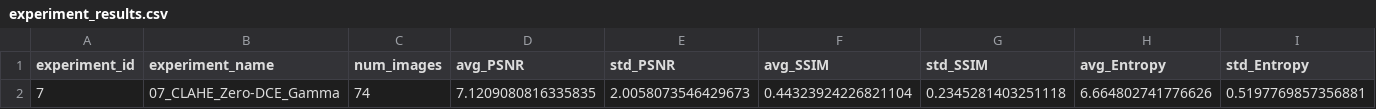
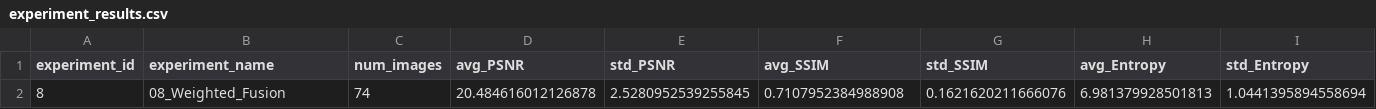
Before and after one commit to xhhdaxx/Lumi-Fusion, a CSV file: results/metrics/experiment_results.csv, drawn as a sheet; removed rows and columns are numbered as before the commit, all else as after; the diff names each change by its address in the sheet, - before the commit and + after, or states it on an @@ line.

Commit message:
add 08_Weighted_Fusion experiment

```diff
--- a/results/metrics/experiment_results.csv
+++ b/results/metrics/experiment_results.csv
-row 2: 7 | 07_CLAHE_Zero-DCE_Gamma | 74 | 7.1209080816335835 | 2.0058073546429673 | 0.44323924226821104 | 0.2345281403251118 | 6.664802741776626 | 0.5197769857356881
+row 2: 8 | 08_Weighted_Fusion | 74 | 20.484616012126878 | 2.5280952539255845 | 0.7107952384988908 | 0.1621620211666076 | 6.981379928501813 | 1.0441395894558694
```
Also changed, not shown: 3 other files.
